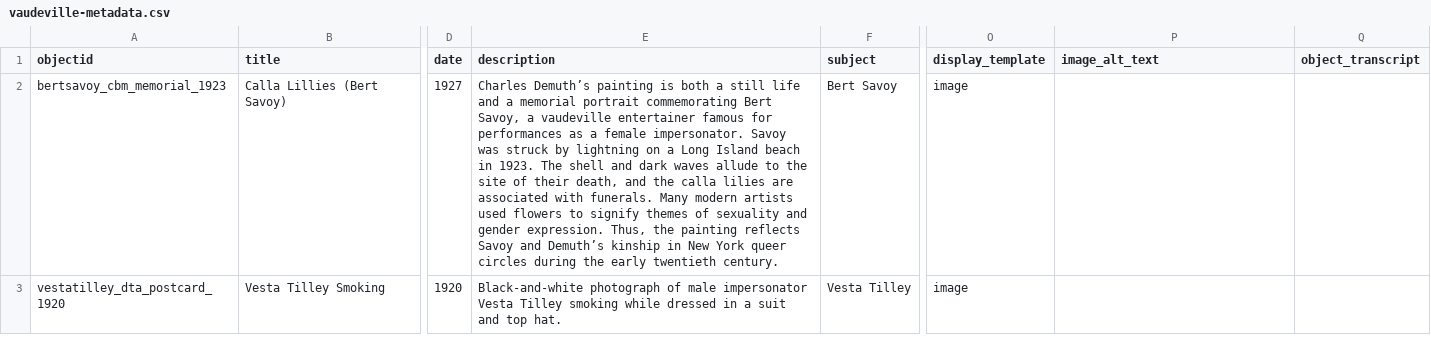
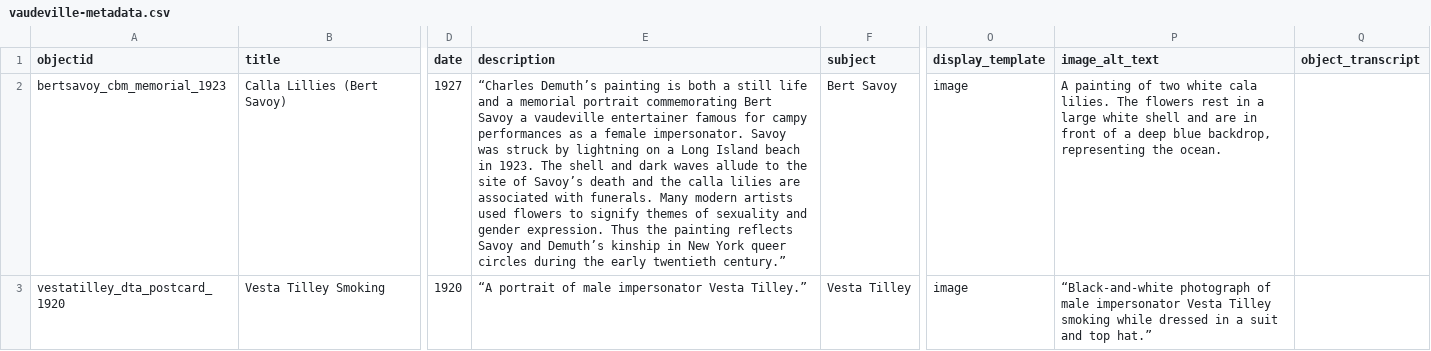
Before and after one commit to LIBDSCI350m-Fall25/group1, a CSV file: _data/vaudeville-metadata.csv, drawn as a sheet; only a part is shown, gaps mark what is left out; the diff covers the shown part only; the diff names each change by its address in the sheet, - before the commit and + after, or states it on an @@ line.

Commit message:
Update vaudeville-metadata.csv
Updated descriptions and alt-text on all objects

```diff
--- a/_data/vaudeville-metadata.csv
+++ b/_data/vaudeville-metadata.csv
-E2 (description): Charles Demuth’s painting is both a still life and a memorial portrait commemorating Bert Savoy, a vaudeville entertainer famous for performances as a female impersonator. Savoy was struck by lightning on a Long Island beach in 1923. The shell and dark waves allude to the site of their death, and the calla lilies are associated with funerals. Many modern artists used flowers to signify themes of sexuality and gender expression. Thus, the painting reflects Savoy and Demuth’s kinship in New York queer circles during the early twentieth century.
+E2 (description): “Charles Demuth’s painting is both a still life and a memorial portrait commemorating Bert Savoy a vaudeville entertainer famous for campy performances as a female impersonator. Savoy was struck by lightning on a Long Island beach in 1923. The shell and dark waves allude to the site of Savoy’s death and the calla lilies are associated with funerals. Many modern artists used flowers to signify themes of sexuality and gender expression. Thus the painting reflects Savoy and Demuth’s kinship in New York queer circles during the early twentieth century.”
-P2 (image_alt_text): (empty)
+P2 (image_alt_text): A painting of two white cala lilies. The flowers rest in a large white shell and are in front of a deep blue backdrop, representing the ocean.
-E3 (description): Black-and-white photograph of male impersonator Vesta Tilley smoking while dressed in a suit and top hat.
+E3 (description): “A portrait of male impersonator Vesta Tilley.”
-P3 (image_alt_text): (empty)
+P3 (image_alt_text): “Black-and-white photograph of male impersonator Vesta Tilley smoking while dressed in a suit and top hat.”
```
Also changed, not shown: 90 edited cells elsewhere in this file.
